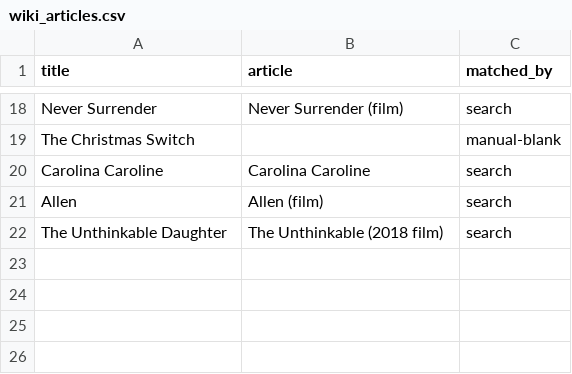
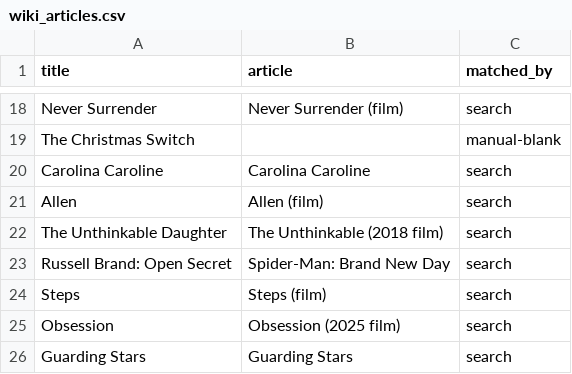
Before and after one commit to tzappy8/kalshi-netflix-data2, a CSV file: data/wiki_articles.csv, drawn as a sheet; only a part is shown, gaps mark what is left out.

Commit message:
update wiki_articles.csv 2026-11-18 17:51:29

```diff
--- a/data/wiki_articles.csv
+++ b/data/wiki_articles.csv
@@ -22 +22,5 @@ Allen,Allen (film),search
 The Unthinkable Daughter,The Unthinkable (2018 film),search
+Russell Brand: Open Secret,Spider-Man: Brand New Day,search
+Steps,Steps (film),search
+Obsession,Obsession (2025 film),search
+Guarding Stars,Guarding Stars,search
```
